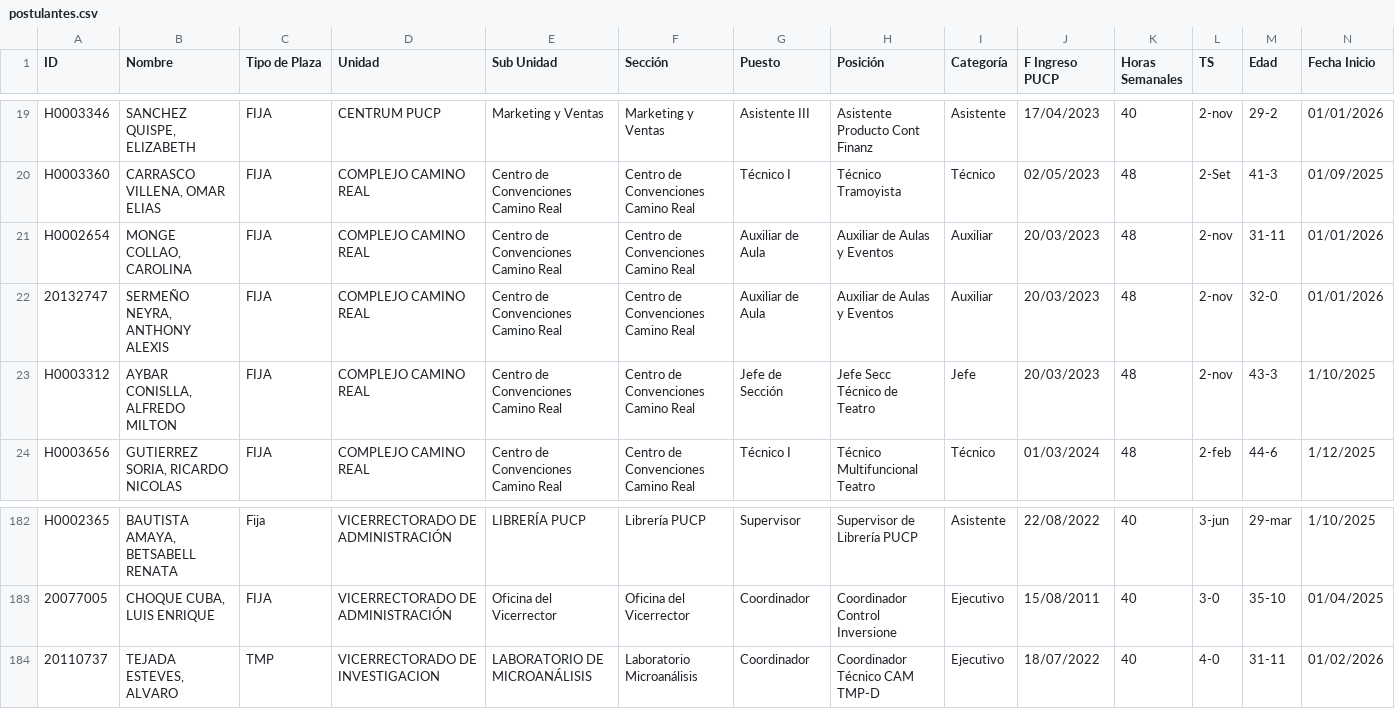
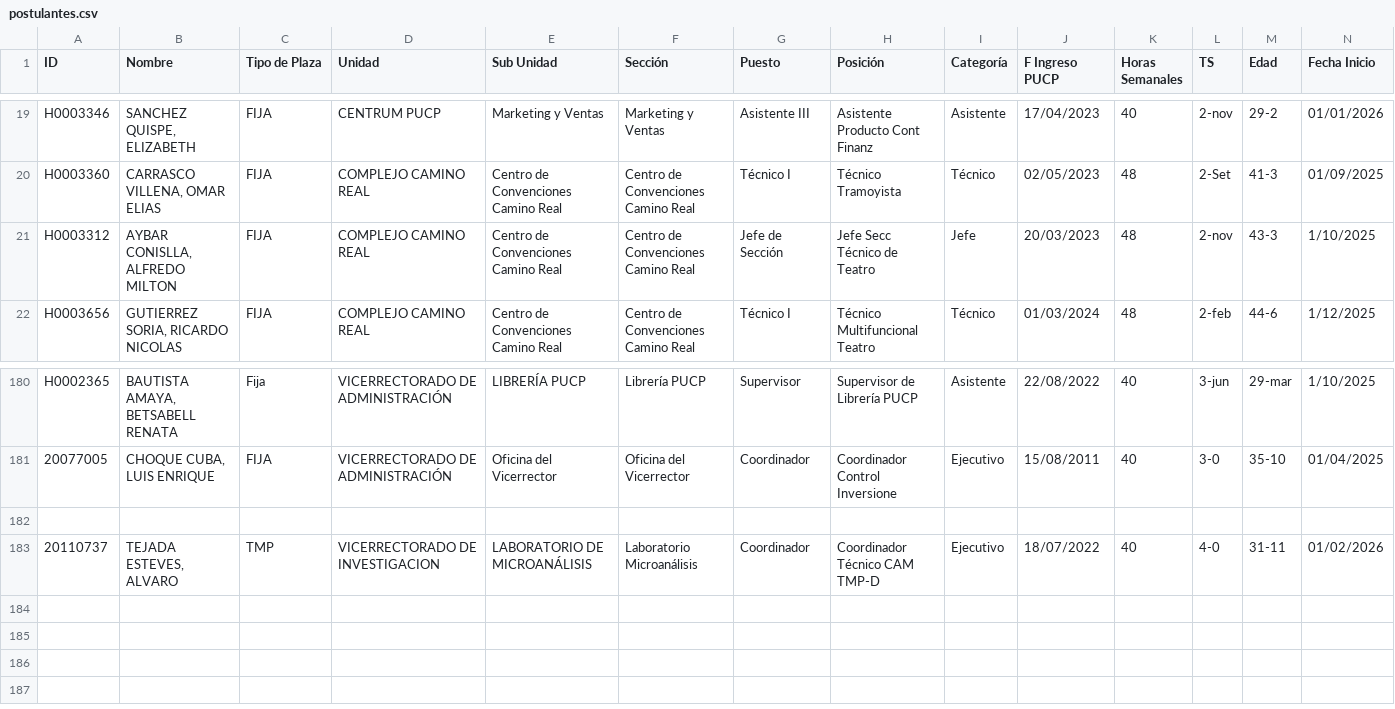
Before and after one commit to brianrt03/evaluaci-n-nombramiento, a CSV file: postulantes.csv, drawn as a sheet; only a part is shown, gaps mark what is left out; removed rows and columns are numbered as before the commit, all else as after; rows hold the shown columns only; the diff names each change by its address in the sheet, - before the commit and + after, or states it on an @@ line.

Commit message:
Update postulantes.csv

```diff
--- a/postulantes.csv
+++ b/postulantes.csv
-row 21: H0002654 | MONGE COLLAO, CAROLINA | FIJA | COMPLEJO CAMINO REAL | Centro de Convenciones Camino Real | Centro de Convenciones Camino Real | Auxiliar de Aula | Auxiliar de Aulas y Eventos | Auxiliar | 20/03/2023 | 48 | 2-nov | 31-11 | 01/01/2026
-row 22: 20132747 | SERMEÑO NEYRA, ANTHONY ALEXIS | FIJA | COMPLEJO CAMINO REAL | Centro de Convenciones Camino Real | Centro de Convenciones Camino Real | Auxiliar de Aula | Auxiliar de Aulas y Eventos | Auxiliar | 20/03/2023 | 48 | 2-nov | 32-0 | 01/01/2026
+row 182: (empty)
```
